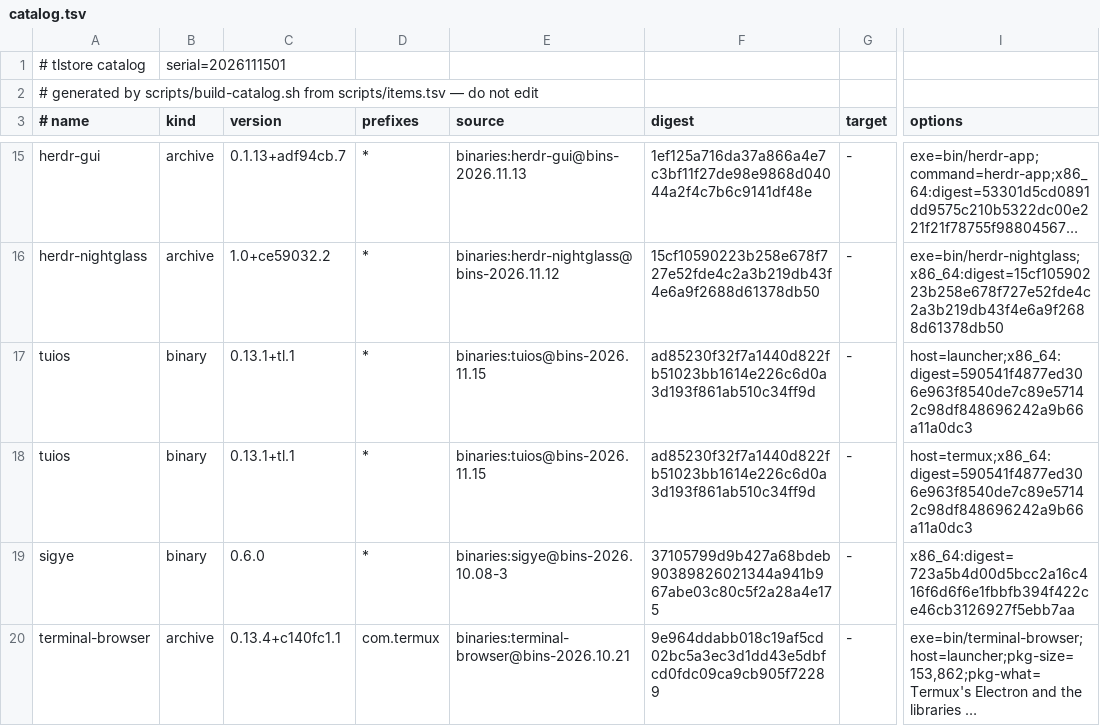
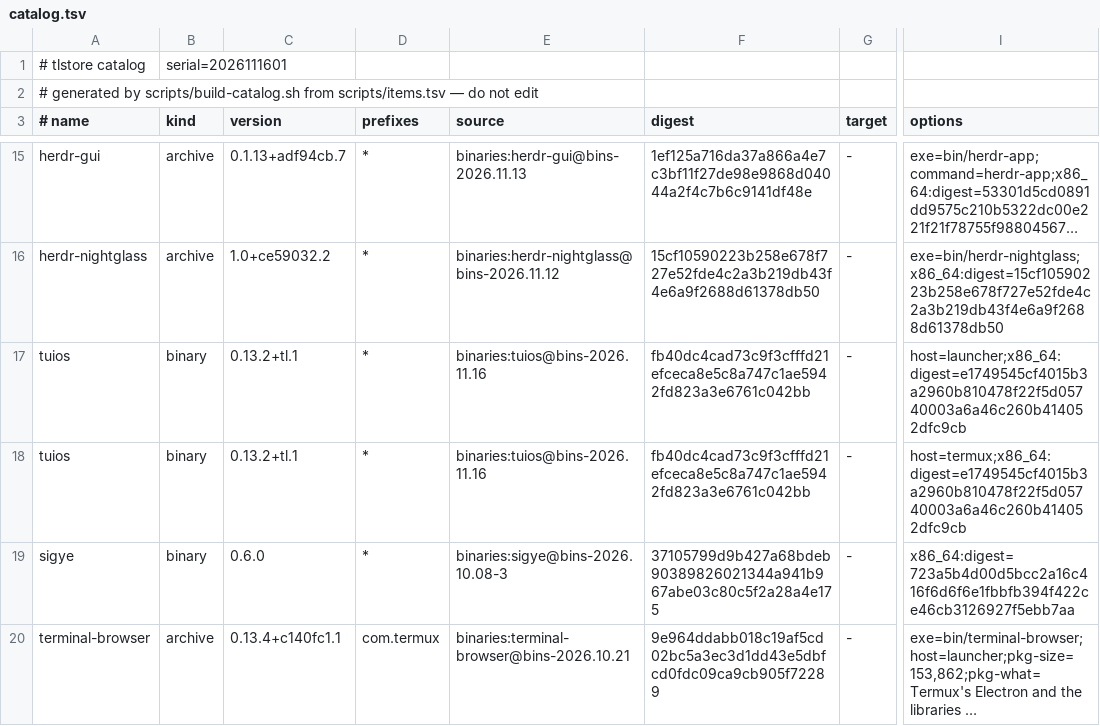
Before and after one commit to PickleHik3/tlstore, a TSV file: dist/catalog.tsv, drawn as a sheet; only a part is shown, gaps mark what is left out; long unchanged cells end in …; the diff names each change by its address in the sheet, - before the commit and + after, or states it on an @@ line.

```diff
--- a/dist/catalog.tsv
+++ b/dist/catalog.tsv
-B1 (kind): serial=2026111501
+B1 (kind): serial=2026111601
-C17:C18 (version): 0.13.1+tl.1
+C17:C18 (version): 0.13.2+tl.1
-E17:E18 (source): binaries:tuios@bins-2026.11.15
+E17:E18 (source): binaries:tuios@bins-2026.11.16
-F17:F18 (digest): ad85230f32f7a1440d822fb51023bb1614e226c6d0a3d193f861ab510c34ff9d
+F17:F18 (digest): fb40dc4cad73c9f3cfffd21efceca8e5c8a747c1ae5942fd823a3e6761c042bb
-I17 (options): host=launcher;x86_64:digest=590541f4877ed306e963f8540de7c89e57142c98df848696242a9b66a11a0dc3
+I17 (options): host=launcher;x86_64:digest=e1749545cf4015b3a2960b810478f22f5d05740003a6a46c260b414052dfc9cb
-I18 (options): host=termux;x86_64:digest=590541f4877ed306e963f8540de7c89e57142c98df848696242a9b66a11a0dc3
+I18 (options): host=termux;x86_64:digest=e1749545cf4015b3a2960b810478f22f5d05740003a6a46c260b414052dfc9cb
```
Also changed, not shown: 2 other files.
